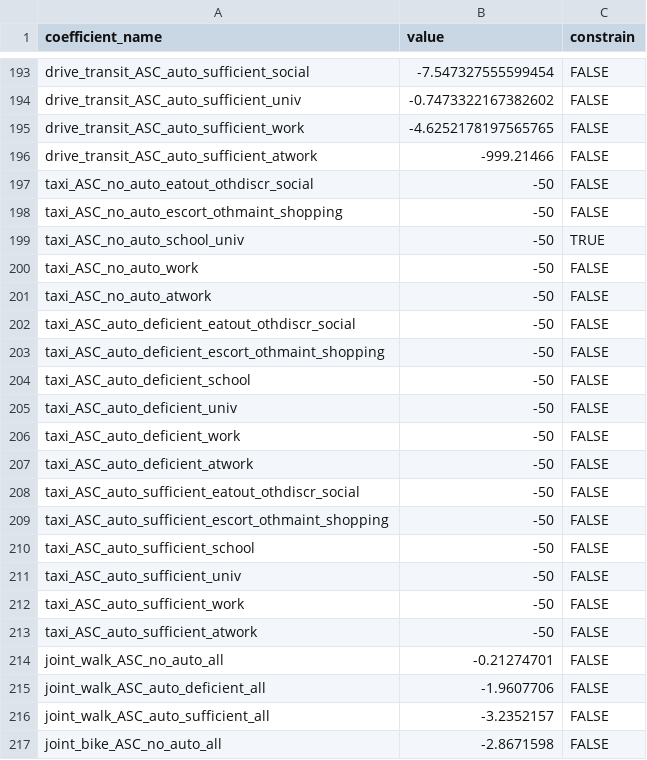
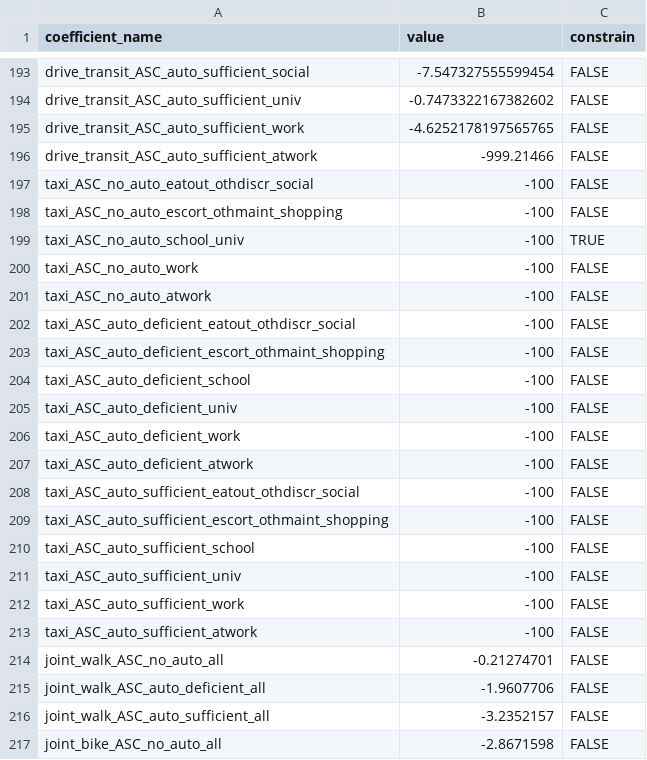
Before and after one commit to byu-transpolab/wfrc_asim_scenario, a CSV file: configs_activitysim/20pct/tour_mode_choice_coefficients.csv, drawn as a sheet; only a part is shown, gaps mark what is left out.

Commit message:
lower all taxi coefficients to -100 (from -50)

```diff
--- a/configs_activitysim/20pct/tour_mode_choice_coefficients.csv
+++ b/configs_activitysim/20pct/tour_mode_choice_coefficients.csv
@@ -196,19 +196,19 @@ drive_transit_ASC_auto_sufficient_work,-4.6252178197565765,FALSE
 drive_transit_ASC_auto_sufficient_atwork,-999.21466,FALSE
-taxi_ASC_no_auto_eatout_othdiscr_social,-50,FALSE
-taxi_ASC_no_auto_escort_othmaint_shopping,-50,FALSE
-taxi_ASC_no_auto_school_univ,-50,TRUE
-taxi_ASC_no_auto_work,-50,FALSE
-taxi_ASC_no_auto_atwork,-50,FALSE
-taxi_ASC_auto_deficient_eatout_othdiscr_social,-50,FALSE
-taxi_ASC_auto_deficient_escort_othmaint_shopping,-50,FALSE
-taxi_ASC_auto_deficient_school,-50,FALSE
-taxi_ASC_auto_deficient_univ,-50,FALSE
-taxi_ASC_auto_deficient_work,-50,FALSE
-taxi_ASC_auto_deficient_atwork,-50,FALSE
-taxi_ASC_auto_sufficient_eatout_othdiscr_social,-50,FALSE
-taxi_ASC_auto_sufficient_escort_othmaint_shopping,-50,FALSE
-taxi_ASC_auto_sufficient_school,-50,FALSE
-taxi_ASC_auto_sufficient_univ,-50,FALSE
-taxi_ASC_auto_sufficient_work,-50,FALSE
-taxi_ASC_auto_sufficient_atwork,-50,FALSE
+taxi_ASC_no_auto_eatout_othdiscr_social,-100,FALSE
+taxi_ASC_no_auto_escort_othmaint_shopping,-100,FALSE
+taxi_ASC_no_auto_school_univ,-100,TRUE
+taxi_ASC_no_auto_work,-100,FALSE
+taxi_ASC_no_auto_atwork,-100,FALSE
+taxi_ASC_auto_deficient_eatout_othdiscr_social,-100,FALSE
+taxi_ASC_auto_deficient_escort_othmaint_shopping,-100,FALSE
+taxi_ASC_auto_deficient_school,-100,FALSE
+taxi_ASC_auto_deficient_univ,-100,FALSE
+taxi_ASC_auto_deficient_work,-100,FALSE
+taxi_ASC_auto_deficient_atwork,-100,FALSE
+taxi_ASC_auto_sufficient_eatout_othdiscr_social,-100,FALSE
+taxi_ASC_auto_sufficient_escort_othmaint_shopping,-100,FALSE
+taxi_ASC_auto_sufficient_school,-100,FALSE
+taxi_ASC_auto_sufficient_univ,-100,FALSE
+taxi_ASC_auto_sufficient_work,-100,FALSE
+taxi_ASC_auto_sufficient_atwork,-100,FALSE
 joint_walk_ASC_no_auto_all,-0.21274701,FALSE
```
Also changed, not shown: configs_activitysim/20pct/trip_mode_choice_coefficients.csv.
